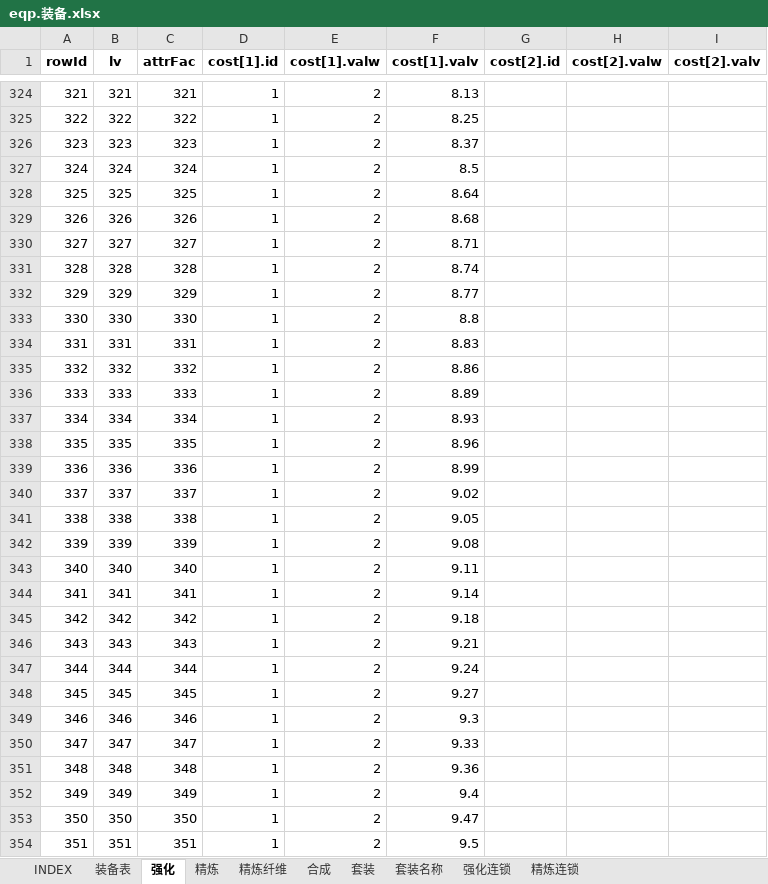
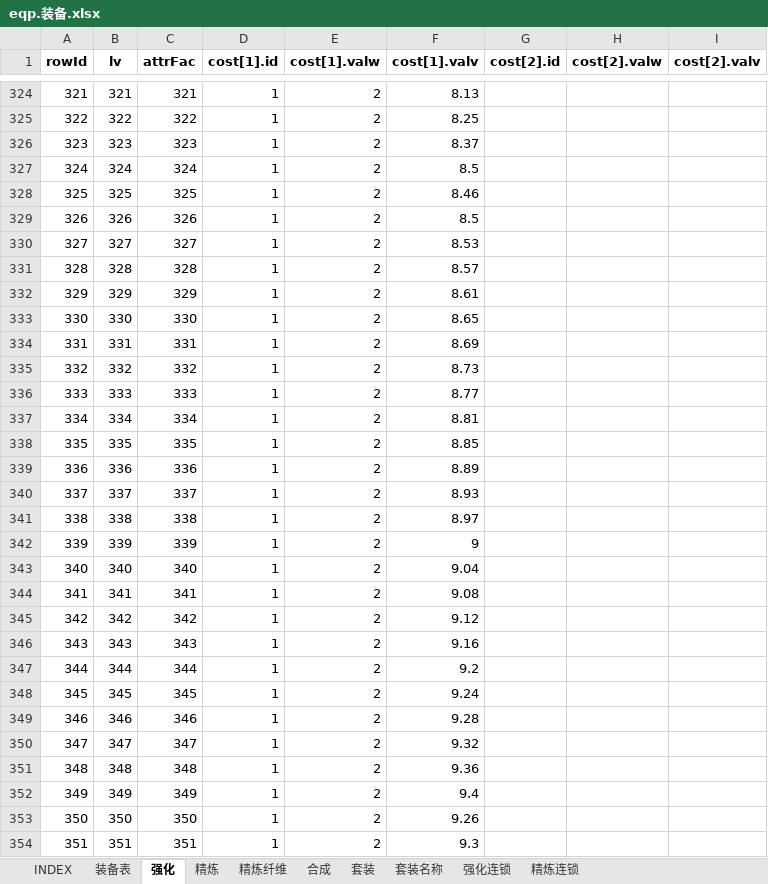
Before and after one commit to hataksumo/UIDesigner, an Excel workbook: Excel/eqp.装备.xlsx, sheet 强化, drawn as a sheet; only a part is shown, gaps mark what is left out; values as stored, in another font and other column widths than the file's, no borders; the diff covers the shown part only; the diff names each change by its address in the sheet, - before the commit and + after, or states it on an @@ line.

Commit message:
提交

```diff
--- a/Excel/eqp.装备.xlsx (sheet 强化)
+++ b/Excel/eqp.装备.xlsx (sheet 强化)
-F328 (cost[1].valv): 8.64
+F328 (cost[1].valv): 8.46
-F329 (cost[1].valv): 8.68
+F329 (cost[1].valv): 8.5
-F330 (cost[1].valv): 8.71
+F330 (cost[1].valv): 8.53
-F331 (cost[1].valv): 8.74
+F331 (cost[1].valv): 8.57
-F332 (cost[1].valv): 8.77
+F332 (cost[1].valv): 8.61
-F333 (cost[1].valv): 8.8
+F333 (cost[1].valv): 8.65
-F334 (cost[1].valv): 8.83
+F334 (cost[1].valv): 8.69
-F335 (cost[1].valv): 8.86
+F335 (cost[1].valv): 8.73
-F336 (cost[1].valv): 8.89
+F336 (cost[1].valv): 8.77
-F337 (cost[1].valv): 8.93
+F337 (cost[1].valv): 8.81
-F338 (cost[1].valv): 8.96
+F338 (cost[1].valv): 8.85
-F339 (cost[1].valv): 8.99
+F339 (cost[1].valv): 8.89
-F340 (cost[1].valv): 9.02
+F340 (cost[1].valv): 8.93
-F341 (cost[1].valv): 9.05
+F341 (cost[1].valv): 8.97
-F342 (cost[1].valv): 9.08
+F342 (cost[1].valv): 9
-F343 (cost[1].valv): 9.11
+F343 (cost[1].valv): 9.04
-F344 (cost[1].valv): 9.14
+F344 (cost[1].valv): 9.08
-F345 (cost[1].valv): 9.18
+F345 (cost[1].valv): 9.12
-F346 (cost[1].valv): 9.21
+F346 (cost[1].valv): 9.16
-F347 (cost[1].valv): 9.24
+F347 (cost[1].valv): 9.2
-F348 (cost[1].valv): 9.27
+F348 (cost[1].valv): 9.24
-F349 (cost[1].valv): 9.3
+F349 (cost[1].valv): 9.28
-F350 (cost[1].valv): 9.33
+F350 (cost[1].valv): 9.32
-F353 (cost[1].valv): 9.47
+F353 (cost[1].valv): 9.26
-F354 (cost[1].valv): 9.5
+F354 (cost[1].valv): 9.3
```
Also changed, not shown: 875 edited cells elsewhere in this sheet, sheet 精炼, sheet 合成, sheet 精炼纤维, charts or pictures.
